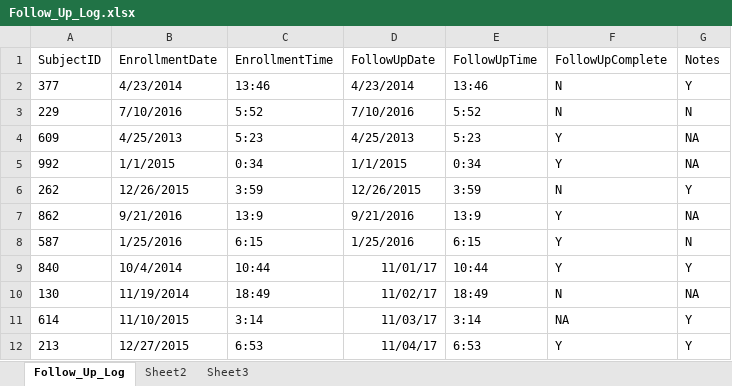
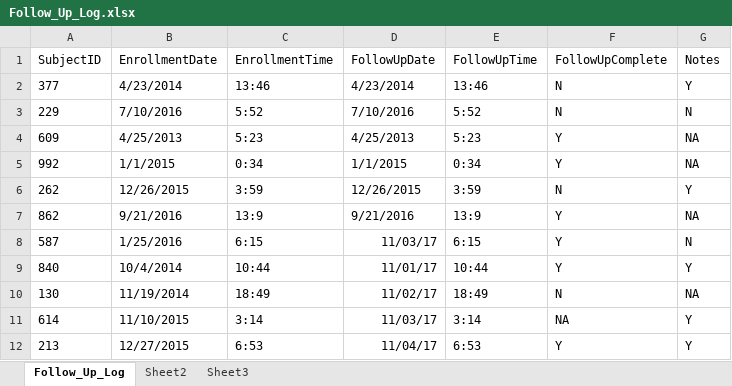
Before and after one commit to SethPitts/clinical_research_study_manager, an Excel workbook: logs/Follow_Up_Log.xlsx, sheet Follow_Up_Log, drawn as a sheet; only a part is shown; values as stored, in another font and other column widths than the file's, no borders; the diff names each change by its address in the sheet, - before the commit and + after, or states it on an @@ line.

Commit message:
Fixed data_request_functions, had incorrect day, month, year order and hour, minute order. Time to research pytest and make some test to confirm my inputs are getting the right types of inputs.
Added get_follow_up_by_custom_date to follow_up_queries

```diff
--- a/logs/Follow_Up_Log.xlsx (sheet Follow_Up_Log)
+++ b/logs/Follow_Up_Log.xlsx (sheet Follow_Up_Log)
-D8 (FollowUpDate): 1/25/2016
+D8 (FollowUpDate): 11/03/17
```
Also changed, not shown: 4 other files.
